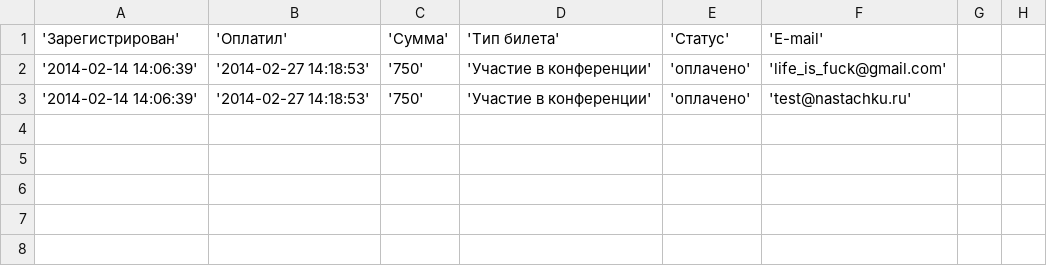
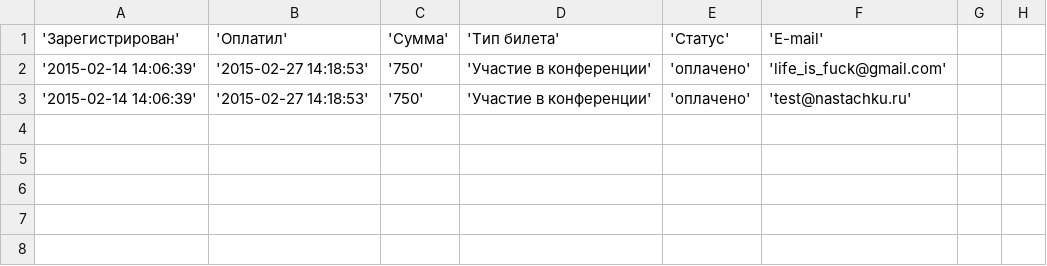
Before and after one commit to nastachku/nastachku, a CSV file: timepad.csv, drawn as a sheet; only a part is shown; the diff names each change by its address in the sheet, - before the commit and + after, or states it on an @@ line.

```diff
--- a/timepad.csv
+++ b/timepad.csv
-A2:A3 ('Зарегистрирован'): '2014-02-14 14:06:39'
+A2:A3 ('Зарегистрирован'): '2015-02-14 14:06:39'
-B2:B3 ('Оплатил'): '2014-02-27 14:18:53'
+B2:B3 ('Оплатил'): '2015-02-27 14:18:53'
```
Also changed, not shown: 16 other files.
